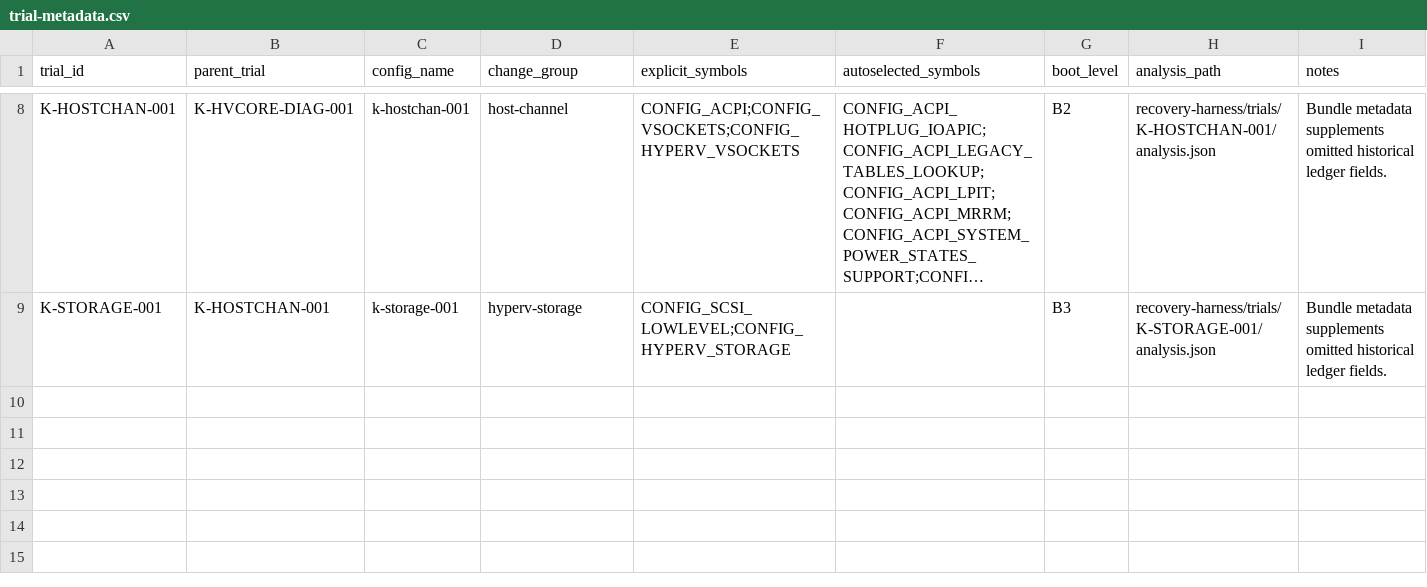
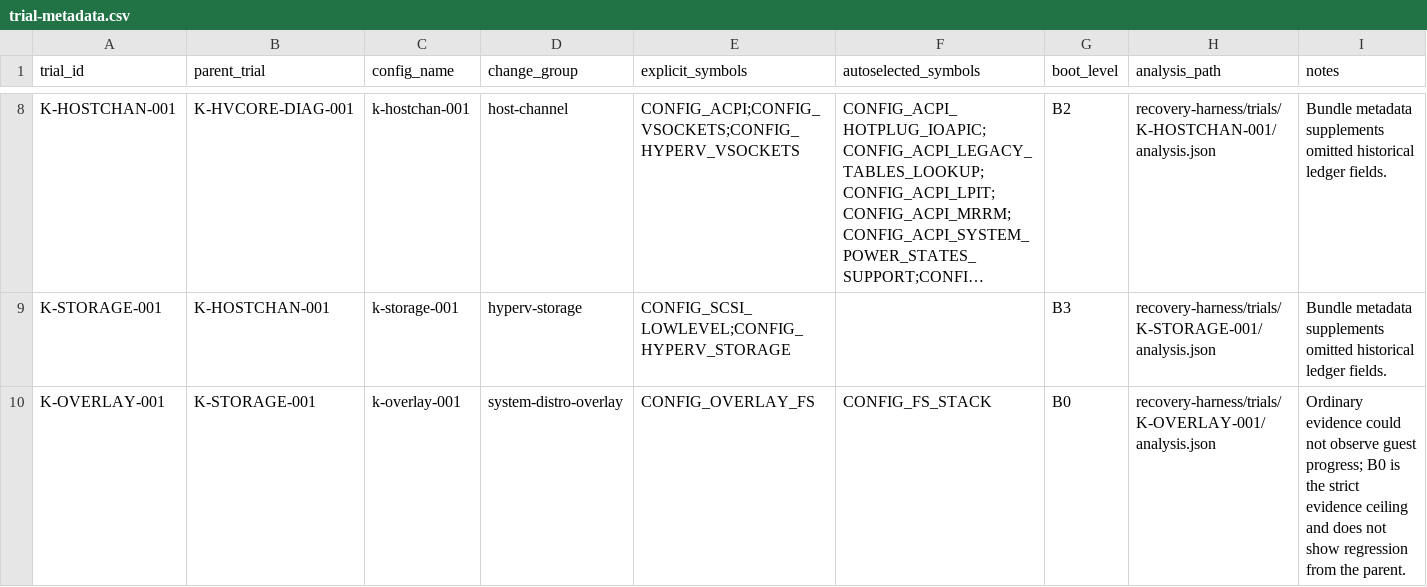
Before and after one commit to jchidley/ultra-minimal-wsl, a CSV file: inventory/trial-metadata.csv, drawn as a sheet; only a part is shown, gaps mark what is left out; long unchanged cells end in …; the diff names each change by its address in the sheet, - before the commit and + after, or states it on an @@ line.

```diff
--- a/inventory/trial-metadata.csv
+++ b/inventory/trial-metadata.csv
+row 10: K-OVERLAY-001 | K-STORAGE-001 | k-overlay-001 | system-distro-overlay | CONFIG_OVERLAY_FS | CONFIG_FS_STACK | B0 | recovery-harness/trials/K-OVERLAY-001/analysis.json | Ordinary evidence could not observe guest progress; B0 is the strict evidence ceiling and does not show regression from the parent.
```
Also changed, not shown: inventory/trials.csv, 12 other files.
